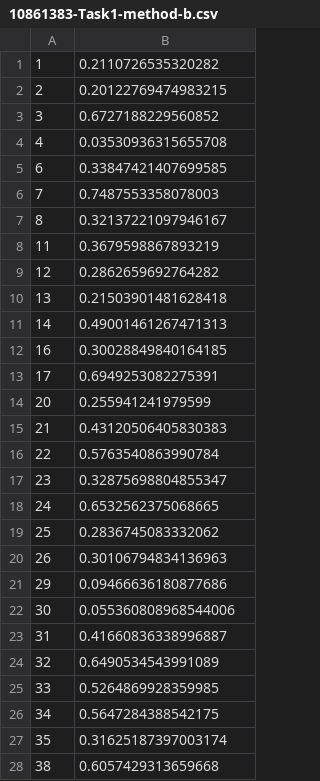
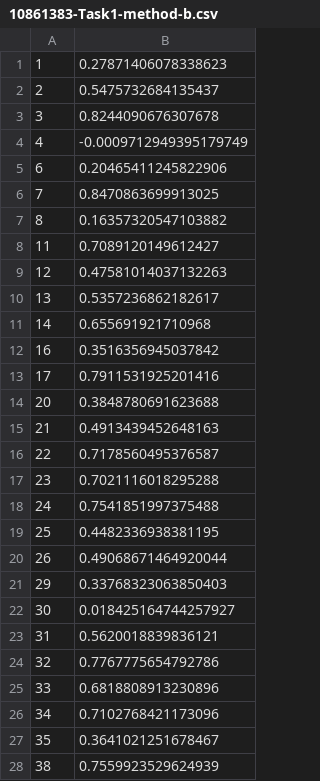
Before and after one commit to LouisJackson3083/NLP_Experiments, a CSV file: cw/10861383-Task1-method-b.csv, drawn as a sheet; only a part is shown; the diff covers the shown part only.

```diff
--- a/cw/10861383-Task1-method-b.csv
+++ b/cw/10861383-Task1-method-b.csv
@@ -1,28 +1,28 @@
-1,0.2110726535320282
-2,0.20122769474983215
-3,0.6727188229560852
-4,0.03530936315655708
-6,0.33847421407699585
-7,0.7487553358078003
-8,0.32137221097946167
-11,0.3679598867893219
-12,0.2862659692764282
-13,0.21503901481628418
-14,0.49001461267471313
-16,0.30028849840164185
-17,0.6949253082275391
-20,0.255941241979599
-21,0.43120506405830383
-22,0.5763540863990784
-23,0.32875698804855347
-24,0.6532562375068665
-25,0.2836745083332062
-26,0.30106794834136963
-29,0.09466636180877686
-30,0.055360808968544006
-31,0.41660836338996887
-32,0.6490534543991089
-33,0.5264869928359985
-34,0.5647284388542175
-35,0.31625187397003174
-38,0.6057429313659668
+1,0.27871406078338623
+2,0.5475732684135437
+3,0.8244090676307678
+4,-0.0009712949395179749
+6,0.20465411245822906
+7,0.8470863699913025
+8,0.16357320547103882
+11,0.7089120149612427
+12,0.47581014037132263
+13,0.5357236862182617
+14,0.655691921710968
+16,0.3516356945037842
+17,0.7911531925201416
+20,0.3848780691623688
+21,0.4913439452648163
+22,0.7178560495376587
+23,0.7021116018295288
+24,0.7541851997375488
+25,0.4482336938381195
+26,0.49068671464920044
+29,0.33768323063850403
+30,0.018425164744257927
+31,0.5620018839836121
+32,0.7767775654792786
+33,0.6818808913230896
+34,0.7102768421173096
+35,0.3641021251678467
+38,0.7559923529624939
```
Also changed, not shown: 121 edited cells elsewhere in this file, 7 other files.
